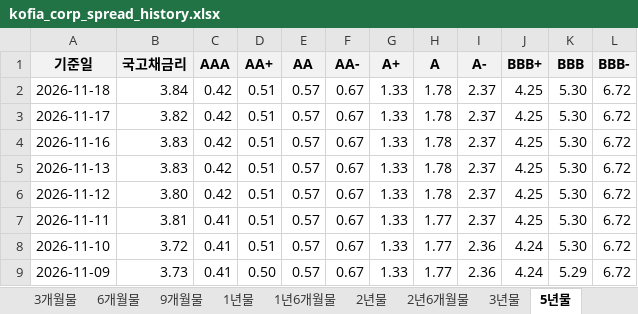
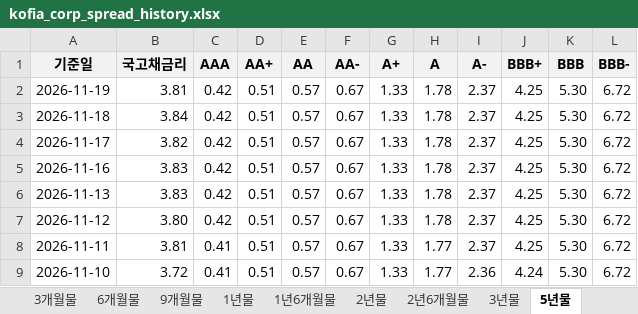
Before and after one commit to everyday267/kofia_spread_new, an Excel workbook: docs/kofia_corp_spread_history.xlsx, sheet 5년물, drawn as a sheet; only a part is shown; the shorter side is filled out with more unchanged rows; values as stored, in another font and other column widths than the file's, no borders; the diff names each change by its address in the sheet, - before the commit and + after, or states it on an @@ line.

```diff
--- a/docs/kofia_corp_spread_history.xlsx (sheet 5년물)
+++ b/docs/kofia_corp_spread_history.xlsx (sheet 5년물)
+row 2: 2026-11-19 | 3.81 | 0.42 | 0.51 | 0.57 | 0.67 | 1.33 | 1.78 | 2.37 | 4.25 | 5.30 | 6.72
```
Also changed, not shown: sheet 9개월물, sheet 2년6개월물, sheet 2년물, sheet 1년6개월물, sheet 6개월물, sheet 3년물, 2 more sheets, 2 other files.
